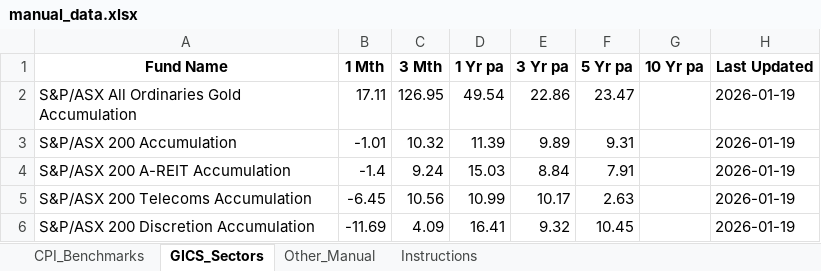
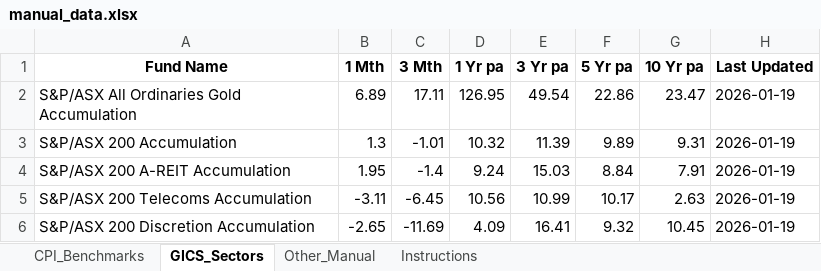
Before and after one commit to FMarkiv/fund_scraper, an Excel workbook: manual_data.xlsx, sheet GICS_Sectors, drawn as a sheet; only a part is shown; values as stored, in another font and other column widths than the file's, no borders; the diff covers the shown part only; the diff names each change by its address in the sheet, - before the commit and + after, or states it on an @@ line.

```diff
--- a/manual_data.xlsx (sheet GICS_Sectors)
+++ b/manual_data.xlsx (sheet GICS_Sectors)
-B2 (1 Mth): 17.11
+B2 (1 Mth): 6.89
-C2 (3 Mth): 126.95
+C2 (3 Mth): 17.11
-D2 (1 Yr pa): 49.54
+D2 (1 Yr pa): 126.95
-E2 (3 Yr pa): 22.86
+E2 (3 Yr pa): 49.54
-F2 (5 Yr pa): 23.47
+F2 (5 Yr pa): 22.86
-G2 (10 Yr pa): (empty)
+G2 (10 Yr pa): 23.47
-B3 (1 Mth): -1.01
+B3 (1 Mth): 1.3
-C3 (3 Mth): 10.32
+C3 (3 Mth): -1.01
-D3 (1 Yr pa): 11.39
+D3 (1 Yr pa): 10.32
-E3 (3 Yr pa): 9.89
+E3 (3 Yr pa): 11.39
-F3 (5 Yr pa): 9.31
+F3 (5 Yr pa): 9.89
-G3 (10 Yr pa): (empty)
+G3 (10 Yr pa): 9.31
-B4 (1 Mth): -1.4
+B4 (1 Mth): 1.95
-C4 (3 Mth): 9.24
+C4 (3 Mth): -1.4
-D4 (1 Yr pa): 15.03
+D4 (1 Yr pa): 9.24
-E4 (3 Yr pa): 8.84
+E4 (3 Yr pa): 15.03
-F4 (5 Yr pa): 7.91
+F4 (5 Yr pa): 8.84
-G4 (10 Yr pa): (empty)
+G4 (10 Yr pa): 7.91
-B5 (1 Mth): -6.45
+B5 (1 Mth): -3.11
-C5 (3 Mth): 10.56
+C5 (3 Mth): -6.45
-D5 (1 Yr pa): 10.99
+D5 (1 Yr pa): 10.56
-E5 (3 Yr pa): 10.17
+E5 (3 Yr pa): 10.99
-F5 (5 Yr pa): 2.63
+F5 (5 Yr pa): 10.17
-G5 (10 Yr pa): (empty)
+G5 (10 Yr pa): 2.63
-B6 (1 Mth): -11.69
+B6 (1 Mth): -2.65
-C6 (3 Mth): 4.09
+C6 (3 Mth): -11.69
-D6 (1 Yr pa): 16.41
+D6 (1 Yr pa): 4.09
-E6 (3 Yr pa): 9.32
+E6 (3 Yr pa): 16.41
-F6 (5 Yr pa): 10.45
+F6 (5 Yr pa): 9.32
-G6 (10 Yr pa): (empty)
+G6 (10 Yr pa): 10.45
```
Also changed, not shown: 66 edited cells elsewhere in this sheet, 3 other files.
